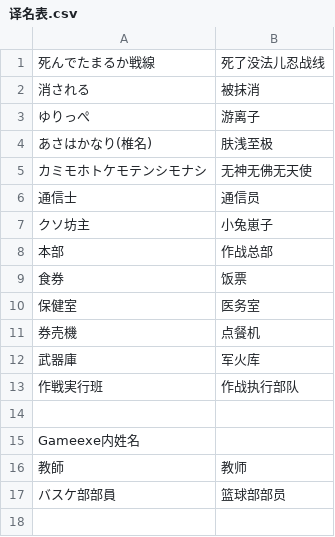
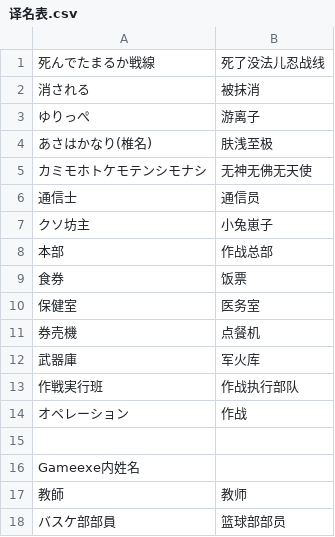
Before and after one commit to Spmario233/ab1st_decompile_translate, a CSV file: 译名表.csv, drawn as a sheet.

```diff
--- a/译名表.csv
+++ b/译名表.csv
@@ -13,2 +13,3 @@
 作戦実行班,作战执行部队
+オペレーション,作战
 
```
Also changed, not shown: 13 other files.
